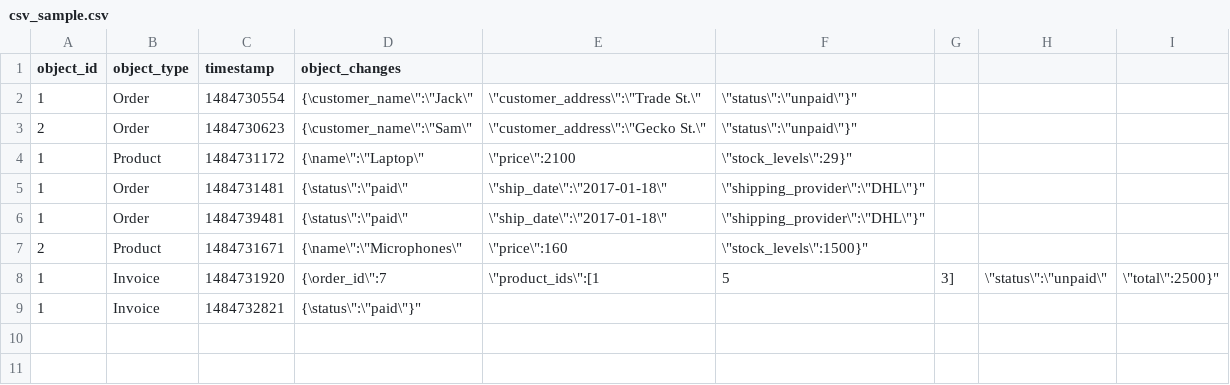
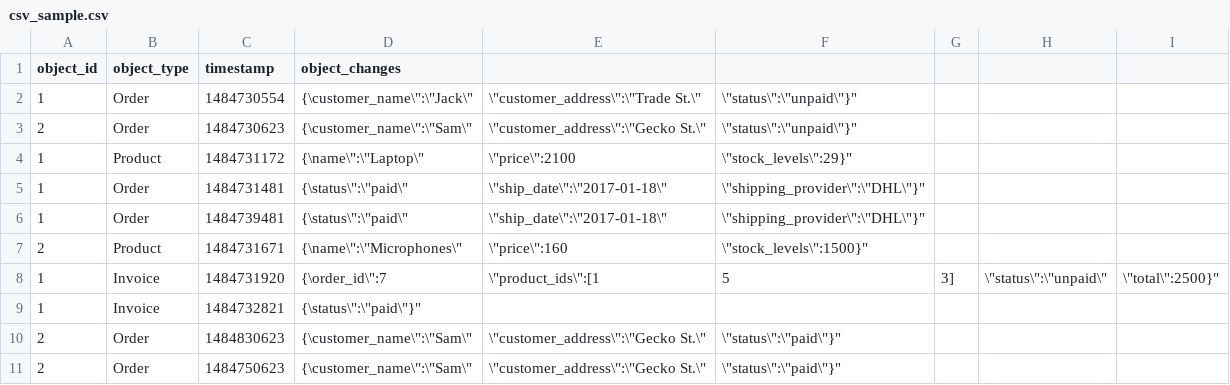
Before and after one commit to mayankamencherla/csv-consumer, a CSV file: csv_sample.csv, drawn as a sheet.

```diff
--- a/csv_sample.csv
+++ b/csv_sample.csv
@@ -9 +9,3 @@ object_id,object_type,timestamp,object_changes
 1,Invoice,1484732821,"{\"status\":\"paid\"}"
+2,Order,1484830623,"{\"customer_name\":\"Sam\",\"customer_address\":\"Gecko St.\",\"status\":\"paid\"}"
+2,Order,1484750623,"{\"customer_name\":\"Sam\",\"customer_address\":\"Gecko St.\",\"status\":\"paid\"}"
```
Also changed, not shown: 1 other file.
